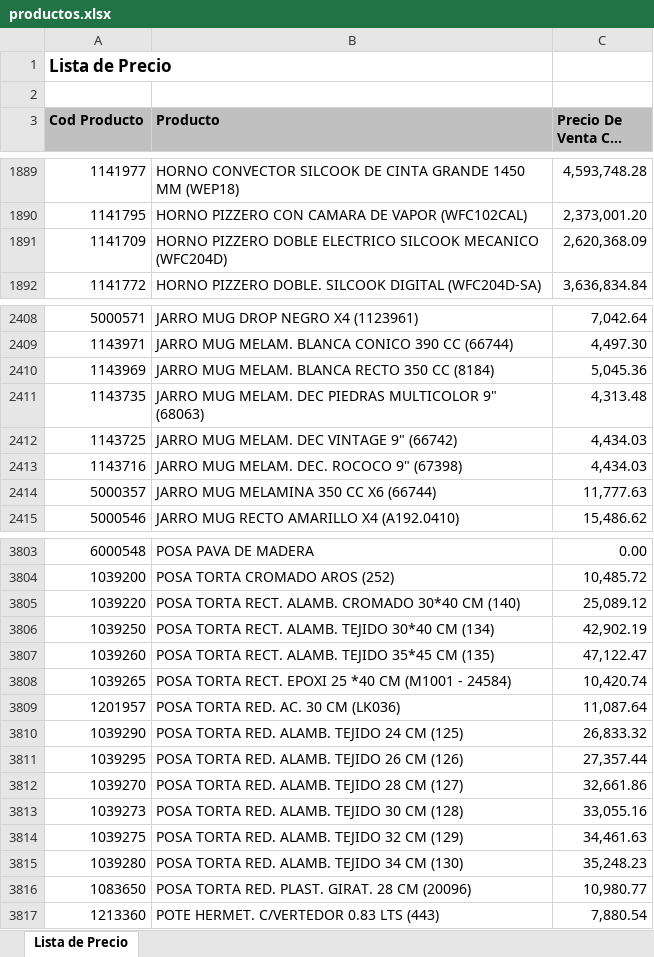
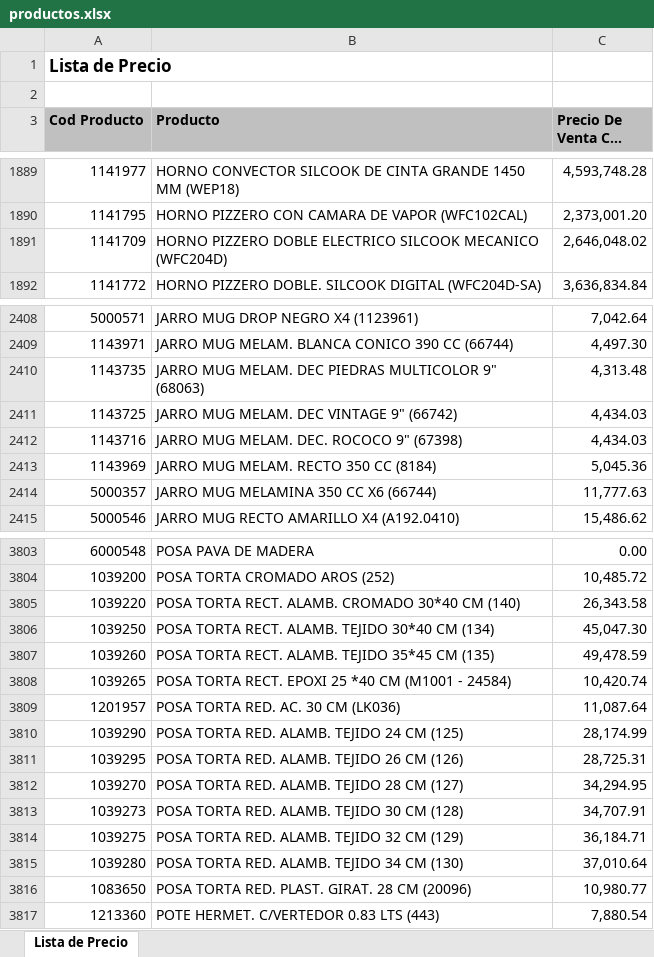
Before and after one commit to LGEJorge/cotizador-kitchen-tools, an Excel workbook: productos.xlsx, sheet Lista de Precio, drawn as a sheet; only a part is shown, gaps mark what is left out; long unchanged cells end in …; values as stored, in another font and other column widths than the file's, no borders; removed rows and columns are numbered as before the commit, all else as after; the diff covers the shown part only; the diff names each change by its address in the sheet, - before the commit and + after, or states it on an @@ line.

```diff
--- a/productos.xlsx (sheet Lista de Precio)
+++ b/productos.xlsx (sheet Lista de Precio)
-C1891 (Precio De Venta Con Iva): 2,620,368.09
+C1891 (Precio De Venta Con Iva): 2,646,048.02
-row 2410: 1143969 | JARRO MUG MELAM. BLANCA RECTO 350 CC (8184) | 5,045.36
+row 2413: 1143969 | JARRO MUG MELAM. RECTO 350 CC (8184) | 5,045.36
-C3805 (Precio De Venta Con Iva): 25,089.12
+C3805 (Precio De Venta Con Iva): 26,343.58
-C3806 (Precio De Venta Con Iva): 42,902.19
+C3806 (Precio De Venta Con Iva): 45,047.30
-C3807 (Precio De Venta Con Iva): 47,122.47
+C3807 (Precio De Venta Con Iva): 49,478.59
-C3810 (Precio De Venta Con Iva): 26,833.32
+C3810 (Precio De Venta Con Iva): 28,174.99
-C3811 (Precio De Venta Con Iva): 27,357.44
+C3811 (Precio De Venta Con Iva): 28,725.31
-C3812 (Precio De Venta Con Iva): 32,661.86
+C3812 (Precio De Venta Con Iva): 34,294.95
-C3813 (Precio De Venta Con Iva): 33,055.16
+C3813 (Precio De Venta Con Iva): 34,707.91
-C3814 (Precio De Venta Con Iva): 34,461.63
+C3814 (Precio De Venta Con Iva): 36,184.71
-C3815 (Precio De Venta Con Iva): 35,248.23
+C3815 (Precio De Venta Con Iva): 37,010.64
```
Also changed, not shown: 41 edited cells elsewhere in this sheet.
